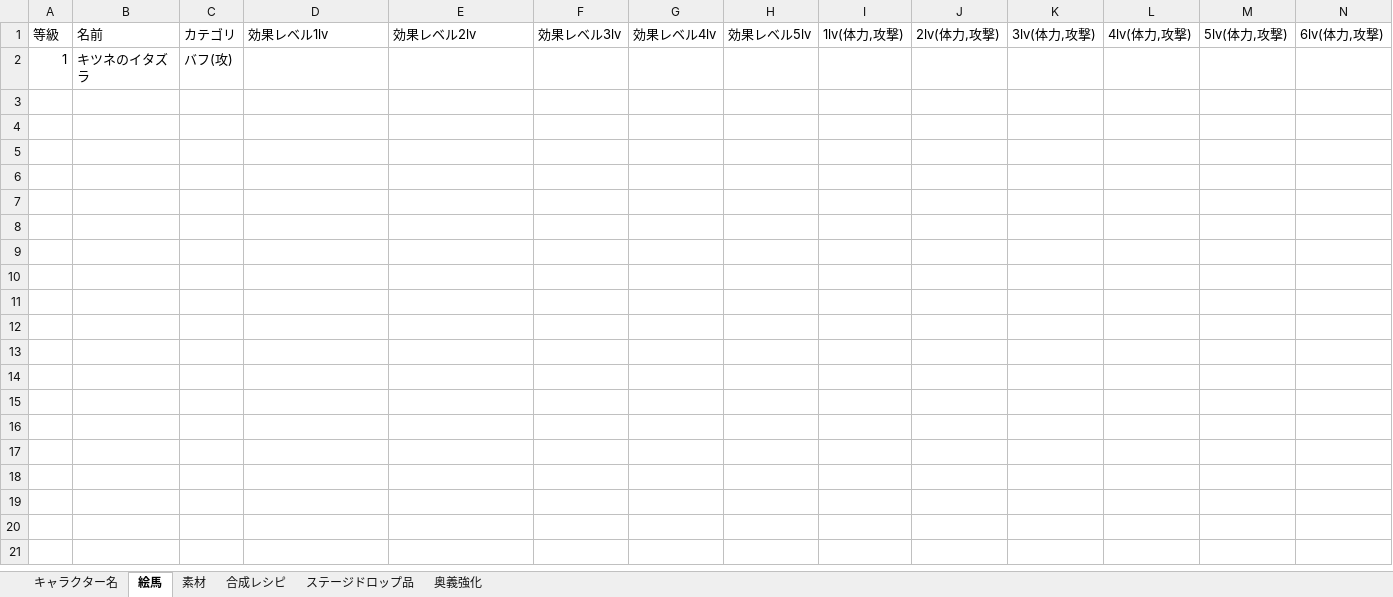
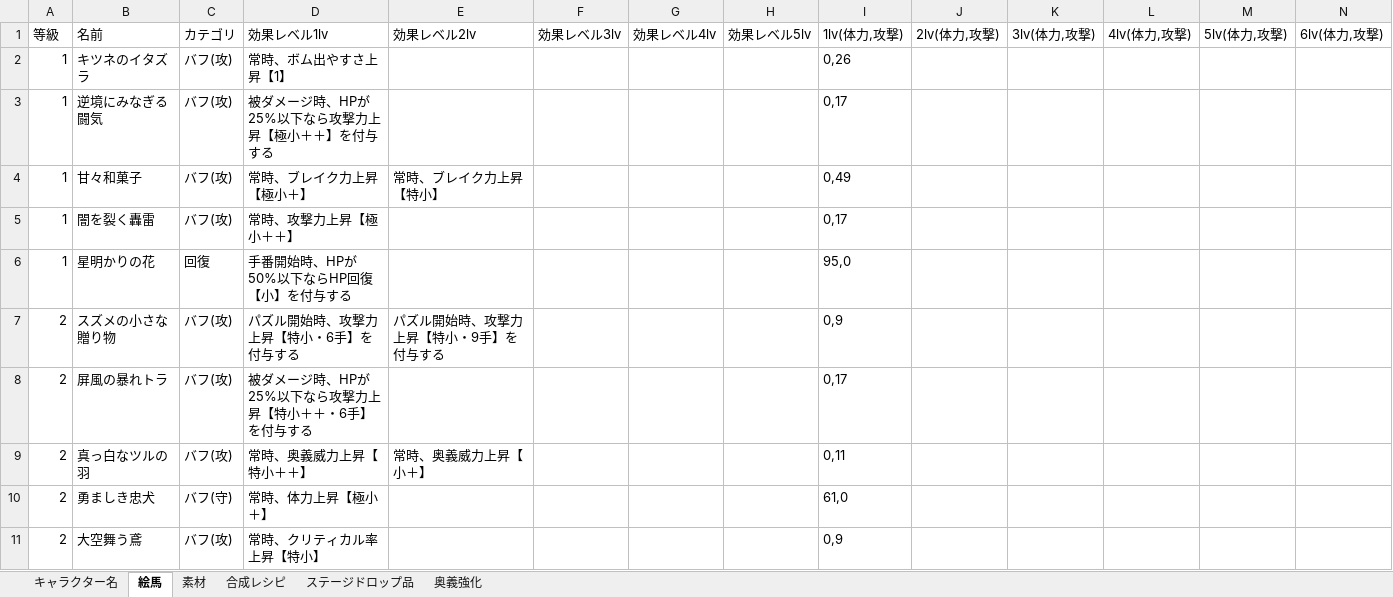
Before and after one commit to mikankaihatu/pazugiri-character-tracker, an Excel workbook: data/master.xlsx, sheet 絵馬, drawn as a sheet; only a part is shown; values as stored, in another font and other column widths than the file's, no borders; rows hold the shown columns only; the diff covers the shown part only; the diff names each change by its address in the sheet, - before the commit and + after, or states it on an @@ line.

```diff
--- a/data/master.xlsx (sheet 絵馬)
+++ b/data/master.xlsx (sheet 絵馬)
-D2: (empty)
+D2: 常時、ボム出やすさ上昇【1】
-I2: (empty)
+I2: 0,26
+row 3: 1 | 逆境にみなぎる闘気 | バフ(攻) | 被ダメージ時、HPが25%以下なら攻撃力上昇【極小＋＋】を付与する |  |  |  |  | 0,17
+row 4: 1 | 甘々和菓子 | バフ(攻) | 常時、ブレイク力上昇【極小＋】 | 常時、ブレイク力上昇【特小】 |  |  |  | 0,49
+row 5: 1 | 闇を裂く轟雷 | バフ(攻) | 常時、攻撃力上昇【極小＋＋】 |  |  |  |  | 0,17
+row 6: 1 | 星明かりの花 | 回復 | 手番開始時、HPが50%以下ならHP回復【小】を付与する |  |  |  |  | 95,0
+row 7: 2 | スズメの小さな贈り物 | バフ(攻) | パズル開始時、攻撃力上昇【特小・6手】を付与する | パズル開始時、攻撃力上昇【特小・9手】を付与する |  |  |  | 0,9
+row 8: 2 | 屏風の暴れトラ | バフ(攻) | 被ダメージ時、HPが25%以下なら攻撃力上昇【特小＋＋・6手】を付与する |  |  |  |  | 0,17
+row 9: 2 | 真っ白なツルの羽 | バフ(攻) | 常時、奥義威力上昇【特小＋＋】 | 常時、奥義威力上昇【小＋】 |  |  |  | 0,11
+row 10: 2 | 勇ましき忠犬 | バフ(守) | 常時、体力上昇【極小＋】 |  |  |  |  | 61,0
+row 11: 2 | 大空舞う鳶 | バフ(攻) | 常時、クリティカル率上昇【特小】 |  |  |  |  | 0,9
```
Also changed, not shown: 24 added rows elsewhere in this sheet.
